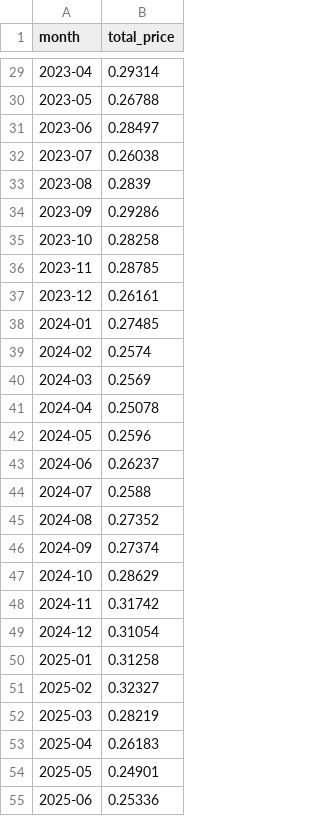
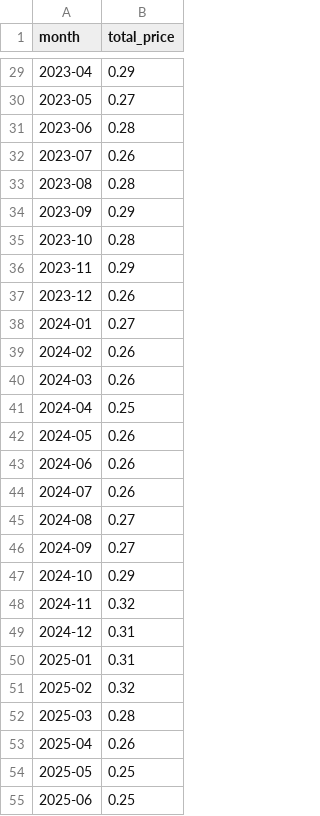
Before and after one commit to evni0812/energyprices, a CSV file: output/monthly_electricity_prices.csv, drawn as a sheet; only a part is shown, gaps mark what is left out; the diff covers the shown part only.

```diff
--- a/output/monthly_electricity_prices.csv
+++ b/output/monthly_electricity_prices.csv
@@ -29,27 +29,27 @@ month,total_price
-2023-04,0.29314
-2023-05,0.26788
-2023-06,0.28497
-2023-07,0.26038
-2023-08,0.2839
-2023-09,0.29286
-2023-10,0.28258
-2023-11,0.28785
-2023-12,0.26161
-2024-01,0.27485
-2024-02,0.2574
-2024-03,0.2569
-2024-04,0.25078
-2024-05,0.2596
-2024-06,0.26237
-2024-07,0.2588
-2024-08,0.27352
-2024-09,0.27374
-2024-10,0.28629
-2024-11,0.31742
-2024-12,0.31054
-2025-01,0.31258
-2025-02,0.32327
-2025-03,0.28219
-2025-04,0.26183
-2025-05,0.24901
-2025-06,0.25336
+2023-04,0.29
+2023-05,0.27
+2023-06,0.28
+2023-07,0.26
+2023-08,0.28
+2023-09,0.29
+2023-10,0.28
+2023-11,0.29
+2023-12,0.26
+2024-01,0.27
+2024-02,0.26
+2024-03,0.26
+2024-04,0.25
+2024-05,0.26
+2024-06,0.26
+2024-07,0.26
+2024-08,0.27
+2024-09,0.27
+2024-10,0.29
+2024-11,0.32
+2024-12,0.31
+2025-01,0.31
+2025-02,0.32
+2025-03,0.28
+2025-04,0.26
+2025-05,0.25
+2025-06,0.25
```
Also changed, not shown: 34 edited cells elsewhere in this file, output/compare_prices.csv, output/monthly_gas_prices.csv, 1 other file.
